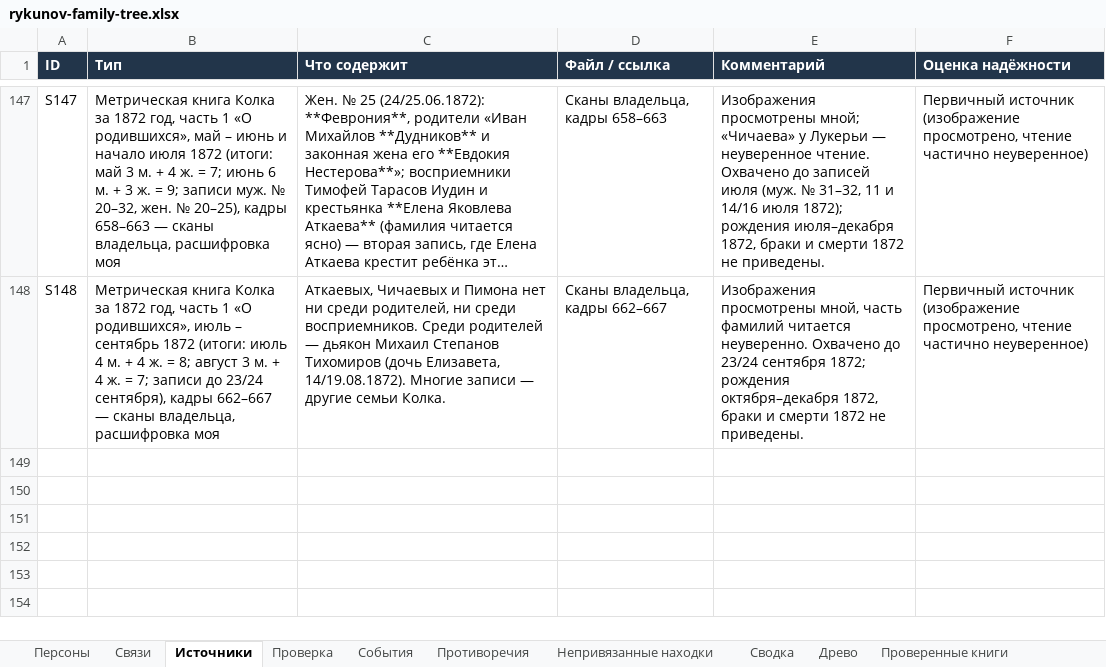
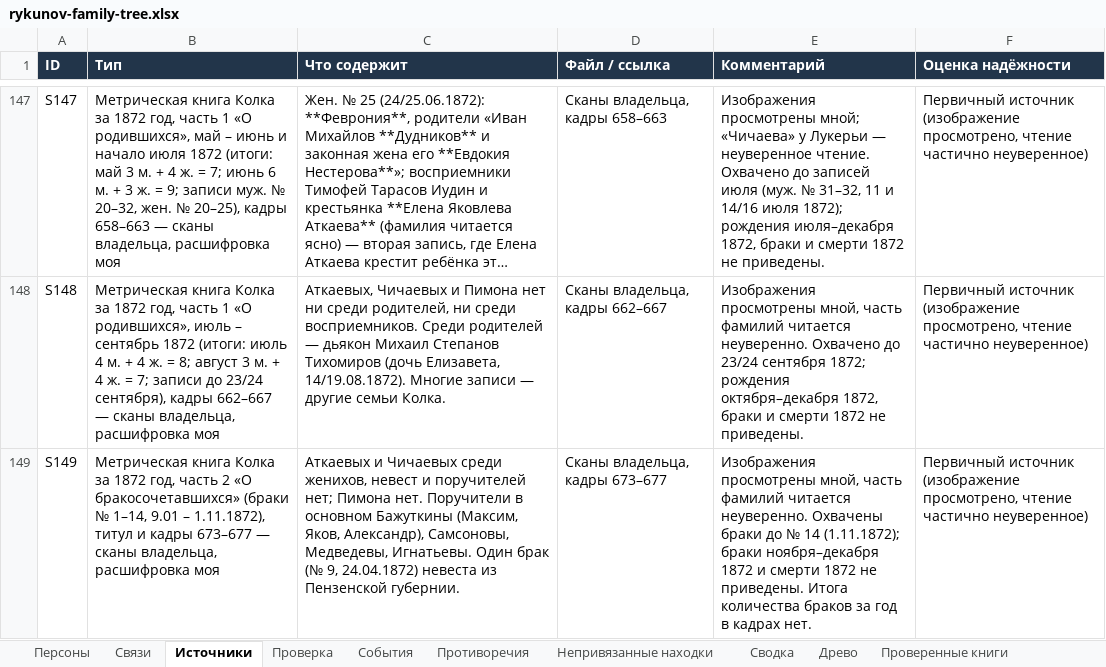
Before and after one commit to kilevoy/rykunov-family-tree, an Excel workbook: data/rykunov-family-tree.xlsx, sheet Источники, drawn as a sheet; only a part is shown, gaps mark what is left out; long unchanged cells end in …; values as stored, in another font and other column widths than the file's, no borders; the diff names each change by its address in the sheet, - before the commit and + after, or states it on an @@ line.

```diff
--- a/data/rykunov-family-tree.xlsx (sheet Источники)
+++ b/data/rykunov-family-tree.xlsx (sheet Источники)
+row 149: S149 | Метрическая книга Колка за 1872 год, часть 2 «О бракосочетавшихся» (браки № 1–14, 9.01 – 1.11.1872), титул и кадры 673–677 — сканы владельца, расшифровка моя | Аткаевых и Чичаевых среди женихов, невест и поручителей нет; Пимона нет. Поручители в основном Бажуткины (Максим, Яков, Александр), Самсоновы, Медведевы, Игнатьевы. Один брак (№ 9, 24.04.1872) невеста из Пензенской губернии. | Сканы владельца, кадры 673–677 | Изображения просмотрены мной, часть фамилий читается неуверенно. Охвачены браки до № 14 (1.11.1872); браки ноября–декабря 1872 и смерти 1872 не приведены. Итога количества браков за год в кадрах нет. | Первичный источник (изображение просмотрено, чтение частично неуверенное)
```
Also changed, not shown: sheet Проверенные книги.
